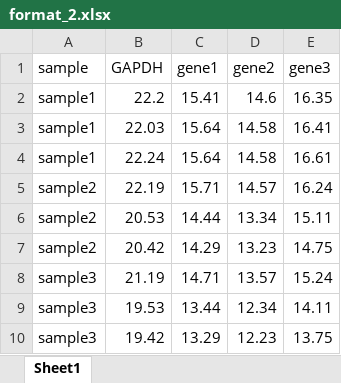
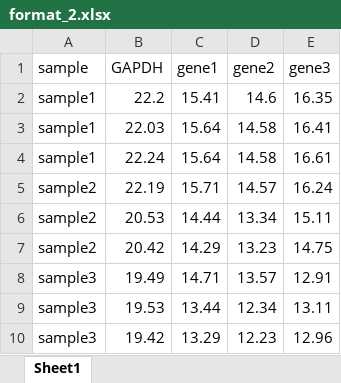
Before and after one commit to yuanlizhanshi/my_shiny_apps, an Excel workbook: qPCR/format_2.xlsx, sheet Sheet1, drawn as a sheet; values as stored, in another font and other column widths than the file's, no borders; the diff names each change by its address in the sheet, - before the commit and + after, or states it on an @@ line.

```diff
--- a/qPCR/format_2.xlsx (sheet Sheet1)
+++ b/qPCR/format_2.xlsx (sheet Sheet1)
-B8 (GAPDH): 21.19
+B8 (GAPDH): 19.49
-E8 (gene3): 15.24
+E8 (gene3): 12.91
-E9 (gene3): 14.11
+E9 (gene3): 13.11
-E10 (gene3): 13.75
+E10 (gene3): 12.96
```
Also changed, not shown: 1 other file.
